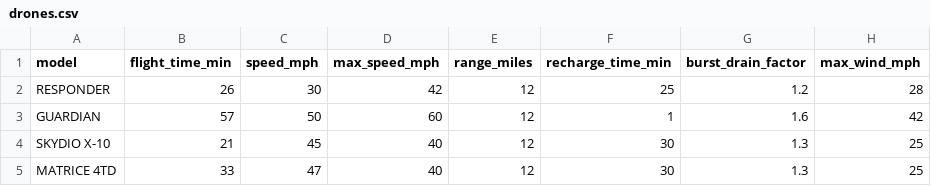
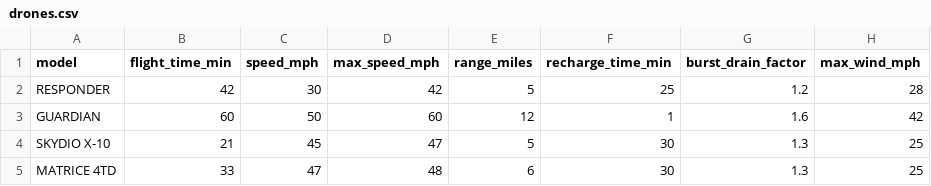
Before and after one commit to stevebeltran/Flight-comparison, a CSV file: drones.csv, drawn as a sheet.

Commit message:
Update drones.csv

```diff
--- a/drones.csv
+++ b/drones.csv
@@ -1,5 +1,5 @@
 model,flight_time_min,speed_mph,max_speed_mph,range_miles,recharge_time_min,burst_drain_factor,max_wind_mph
-RESPONDER,26,30,42,12,25,1.2,28
-GUARDIAN,57,50,60,12,1,1.6,42
-SKYDIO X-10,21,45,40,12,30,1.3,25
-MATRICE 4TD,33,47,40,12,30,1.3,25
+RESPONDER,42,30,42,5,25,1.2,28
+GUARDIAN,60,50,60,12,1,1.6,42
+SKYDIO X-10,21,45,47,5,30,1.3,25
+MATRICE 4TD,33,47,48,6,30,1.3,25
```
